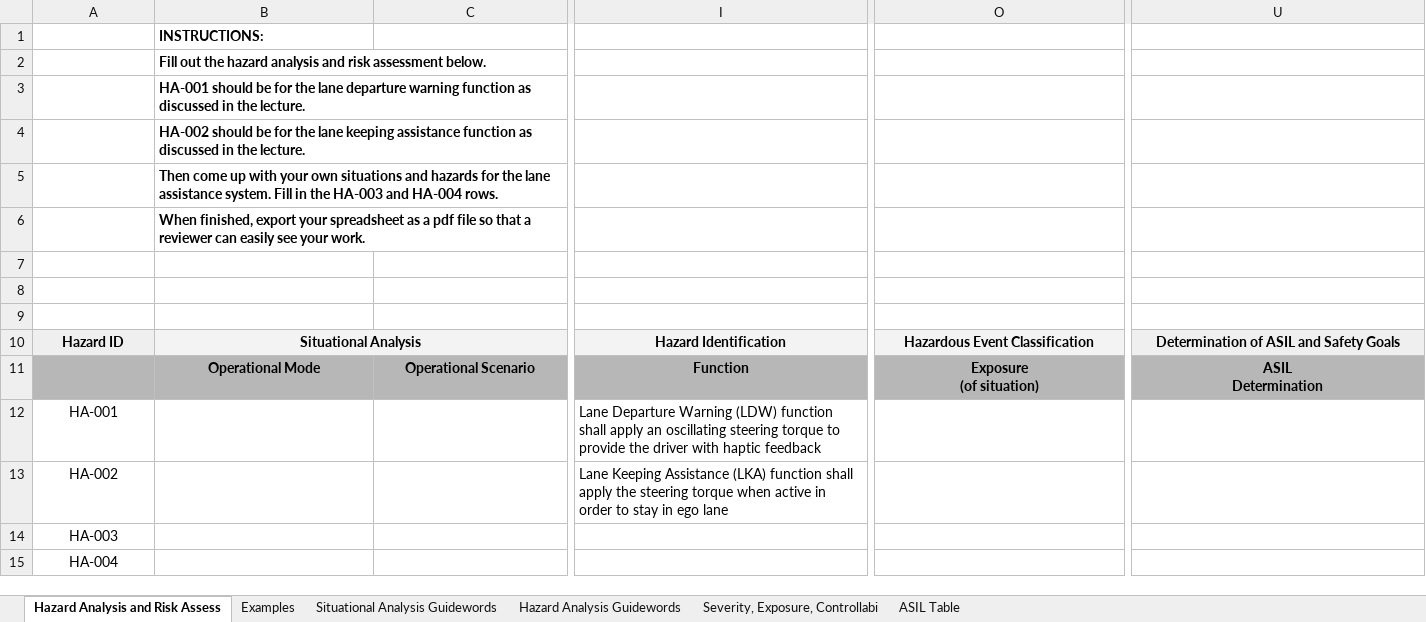
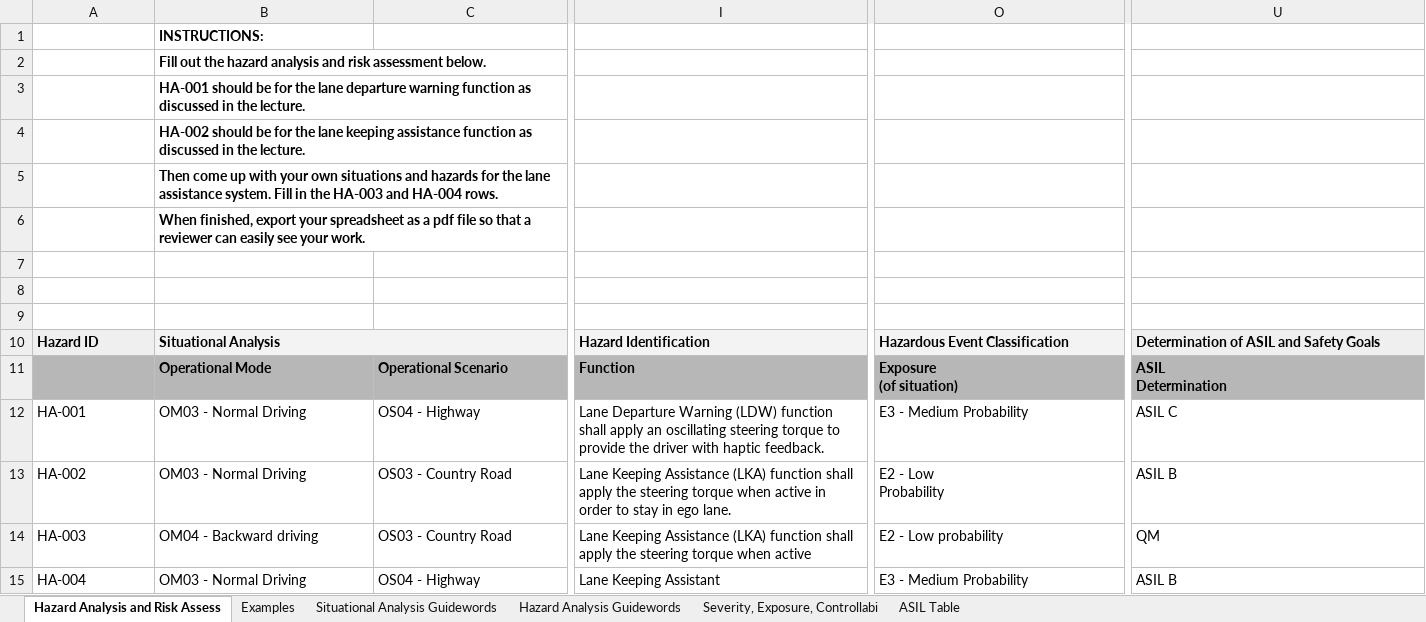
Before and after one commit to asuri2/CarND-Functional-Safety-P13, an Excel workbook: Template_Files/02_HazardAnalysisAndRiskAssessment_Template.xlsx, sheet Hazard Analysis and Risk Assess, drawn as a sheet; only a part is shown, gaps mark what is left out; values as stored, in another font and other column widths than the file's, no borders; charts and pictures not drawn; removed rows and columns are numbered as before the commit, all else as after; rows hold the shown columns only; ↵ is a line break in a cell; the diff covers the shown part only; the diff names each change by its address in the sheet, - before the commit and + after, or states it on an @@ line.

Commit message:
Completed Document 2

```diff
--- a/Template_Files/02_HazardAnalysisAndRiskAssessment_Template.xlsx (sheet Hazard Analysis and Risk Assess)
+++ b/Template_Files/02_HazardAnalysisAndRiskAssessment_Template.xlsx (sheet Hazard Analysis and Risk Assess)
-A10:B10 alignment: center
+A10:B10 alignment: left
-I10 alignment: center
+I10 alignment: left
-O10 alignment: center
+O10 alignment: left
-U10 alignment: center
+U10 alignment: left
-B11:U11 alignment: center
+B11:U11 alignment: left
-row 12: HA-001 |  |  | Lane Departure Warning (LDW) function shall apply an oscillating steering torque to provide the driver with haptic feedback
-row 13: HA-002 |  |  | Lane Keeping Assistance (LKA) function shall apply the steering torque when active in order to stay in ego lane
-row 14: HA-003
-row 15: HA-004
+row 12: HA-001 | OM03 - Normal Driving | OS04 - Highway | Lane Departure Warning (LDW) function shall apply an oscillating steering torque to provide the driver with haptic feedback. | E3 - Medium Probability | ASIL C
+row 13: HA-002 | OM03 - Normal Driving | OS03 - Country Road | Lane Keeping Assistance (LKA) function shall apply the steering torque when active in order to stay in ego lane. | E2 - Low ↵ Probability | ASIL B
+row 14: HA-003 | OM04 - Backward driving | OS03 - Country Road | Lane Keeping Assistance (LKA) function shall apply the steering torque when active | E2 - Low probability | QM
+row 15: HA-004 | OM03 - Normal Driving | OS04 - Highway | Lane Keeping Assistant | E3 - Medium Probability | ASIL B
```
Also changed, not shown: cell formats elsewhere in this sheet, charts or pictures.
